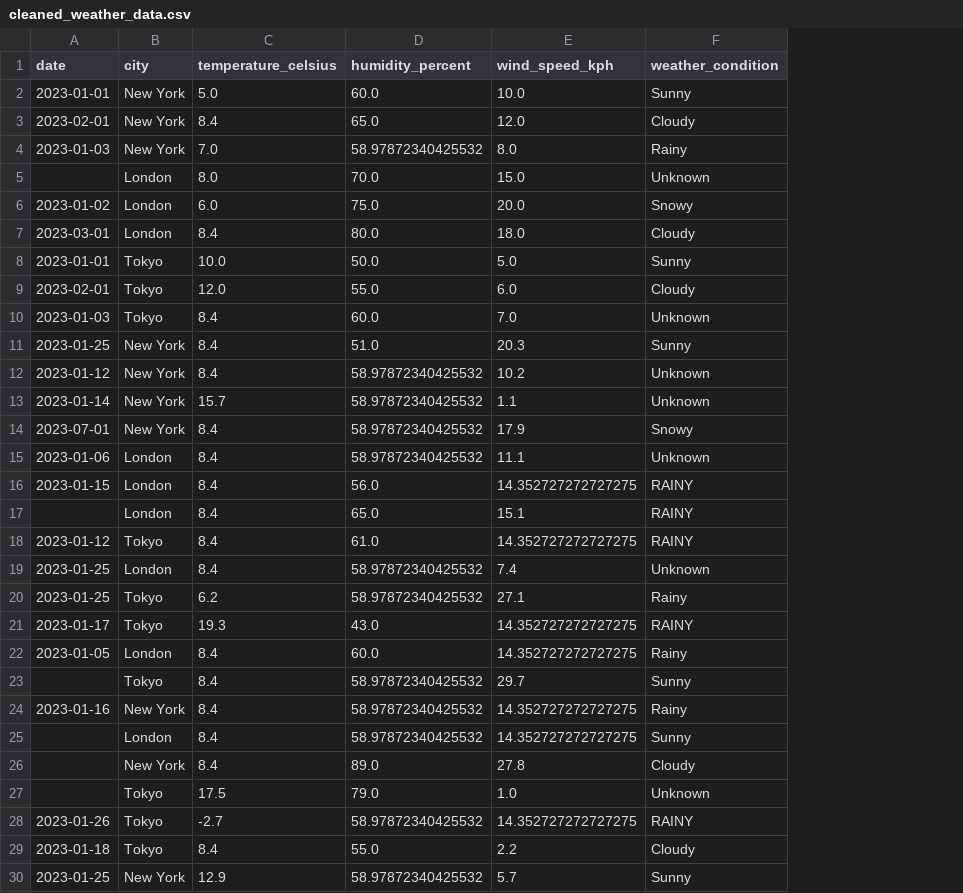
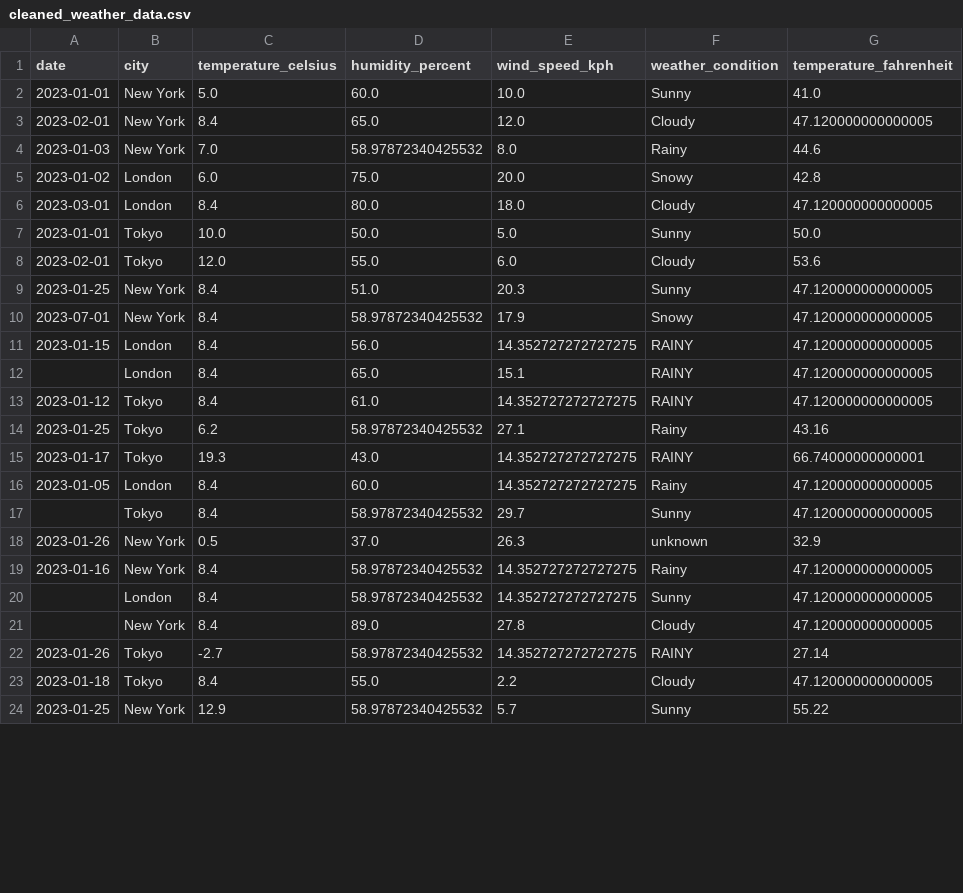
Before and after one commit to itsdagi/shega-data-engineering, a CSV file: cleaned_weather_data.csv, drawn as a sheet; only a part is shown; removed rows and columns are numbered as before the commit, all else as after; the diff covers the shown part only; the diff names each change by its address in the sheet, - before the commit and + after, or states it on an @@ line.

```diff
--- a/cleaned_weather_data.csv
+++ b/cleaned_weather_data.csv
+column G (temperature_fahrenheit), rows 2-17: 41.0 | 47.120000000000005 | 44.6 | 42.8 | 47.120000000000005 | 50.0 | 53.6 | 47.120000000000005 | 47.120000000000005 | 47.120000000000005 | 47.120000000000005 | 47.120000000000005 | 43.16 | 66.74000000000001 | 47.120000000000005 | 47.120000000000005; rows 19-24: 47.120000000000005 | 47.120000000000005 | 47.120000000000005 | 27.14 | 47.120000000000005 | 55.22
-row 5:  | London | 8.0 | 70.0 | 15.0 | Unknown
-row 10: 2023-01-03 | Tokyo | 8.4 | 60.0 | 7.0 | Unknown
-row 12: 2023-01-12 | New York | 8.4 | 58.97872340425532 | 10.2 | Unknown
-row 13: 2023-01-14 | New York | 15.7 | 58.97872340425532 | 1.1 | Unknown
-row 15: 2023-01-06 | London | 8.4 | 58.97872340425532 | 11.1 | Unknown
-row 19: 2023-01-25 | London | 8.4 | 58.97872340425532 | 7.4 | Unknown
+row 18: 2023-01-26 | New York | 0.5 | 37.0 | 26.3 | unknown | 32.9
-row 27:  | Tokyo | 17.5 | 79.0 | 1.0 | Unknown
```
Also changed, not shown: 8 added rows, 11 removed rows and 4 edited cells elsewhere in this file, 1 other file.
